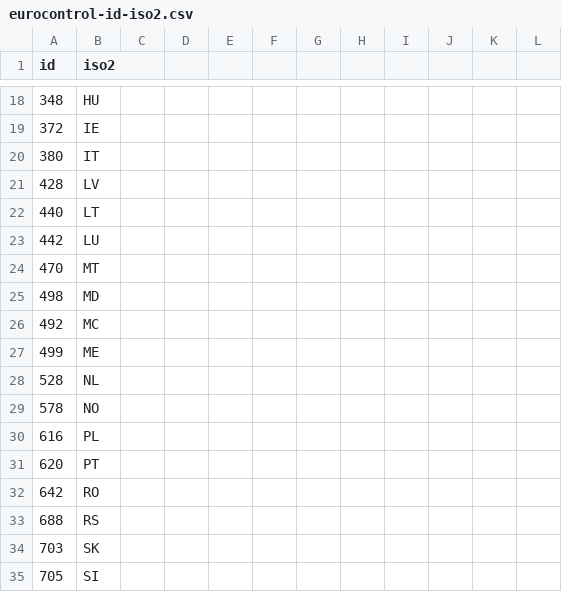
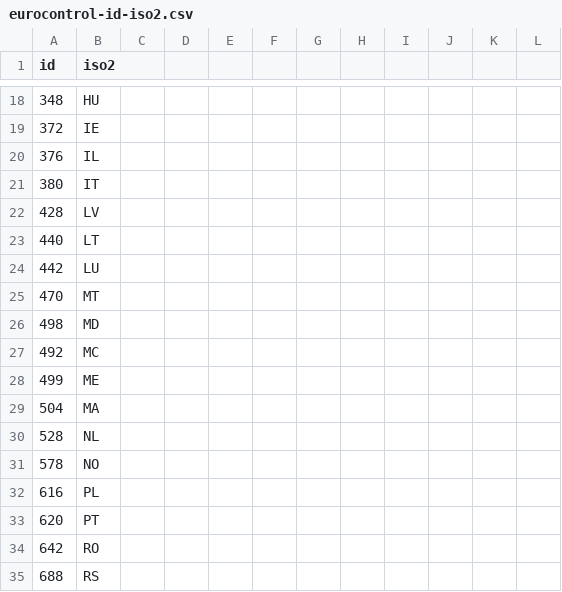
Before and after one commit to euctrl-pru/eurocontrol-atlas, a CSV file: data/eurocontrol-id-iso2.csv, drawn as a sheet; only a part is shown, gaps mark what is left out; the shorter side is filled out with more unchanged rows.

Commit message:
added Israel amd Morocco

```diff
--- a/data/eurocontrol-id-iso2.csv
+++ b/data/eurocontrol-id-iso2.csv
@@ -19,2 +19,3 @@ id,iso2
 372,IE
+376,IL
 380,IT
@@ -27,2 +28,3 @@ id,iso2
 499,ME
+504,MA
 528,NL
```
